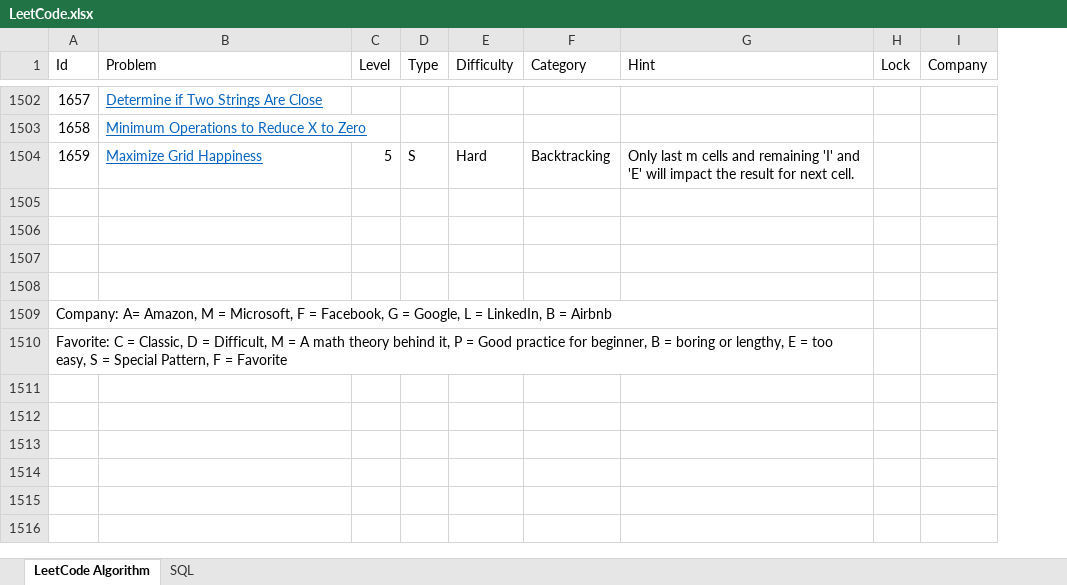
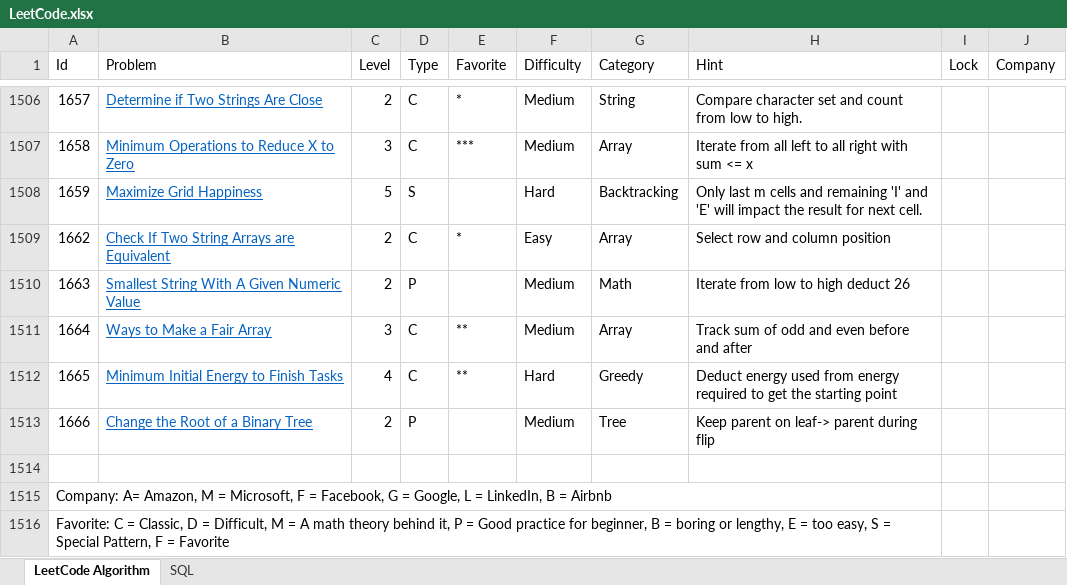
Before and after one commit to huanminwu/LeetCode, an Excel workbook: LeetCode.xlsx, sheet LeetCode Algorithm, drawn as a sheet; only a part is shown, gaps mark what is left out; values as stored, in another font and other column widths than the file's, no borders; charts and pictures not drawn; addresses are those after the commit; the diff covers the shown part only; the diff names each change by its address in the sheet, - before the commit and + after, or states it on an @@ line.

Commit message:
Check in past weekly contest

```diff
--- a/LeetCode.xlsx (sheet LeetCode Algorithm)
+++ b/LeetCode.xlsx (sheet LeetCode Algorithm)
+column E (Favorite), rows 1506-1511: * | *** |  | * |  | **
-C1506 (Level): (empty)
+C1506 (Level): 2
-D1506:D1507 (Type): (empty)
+D1506:D1507 (Type): C
-F1506:F1507 (Difficulty): (empty)
+F1506:F1507 (Difficulty): Medium
-G1506 (Category): (empty)
+G1506 (Category): String
-H1506 (Hint): (empty)
+H1506 (Hint): Compare character set and count from low to high.
-C1507 (Level): (empty)
+C1507 (Level): 3
-G1507 (Category): (empty)
+G1507 (Category): Array
-H1507 (Hint): (empty)
+H1507 (Hint): Iterate from all left to all right with sum <= x
-row 1509: (empty)
+row 1509: 1662 | Check If Two String Arrays are Equivalent | 2 | C | * | Easy | Array | Select row and column position
-row 1510: (empty)
+row 1510: 1663 | Smallest String With A Given Numeric Value | 2 | P |  | Medium | Math | Iterate from low to high deduct 26
-row 1511: (empty)
+row 1511: 1664 | Ways to Make a Fair Array | 3 | C | ** | Medium | Array | Track sum of odd and even before and after
+row 1512: 1665 | Minimum Initial Energy to Finish Tasks | 4 | C | ** | Hard | Greedy | Deduct energy used from energy required to get the starting point
+row 1513: 1666 | Change the Root of a Binary Tree | 2 | P |  | Medium | Tree | Keep parent on leaf-> parent during flip
```
Also changed, not shown: 4 added rows and 66 edited cells elsewhere in this sheet, charts or pictures, 40 other files.
